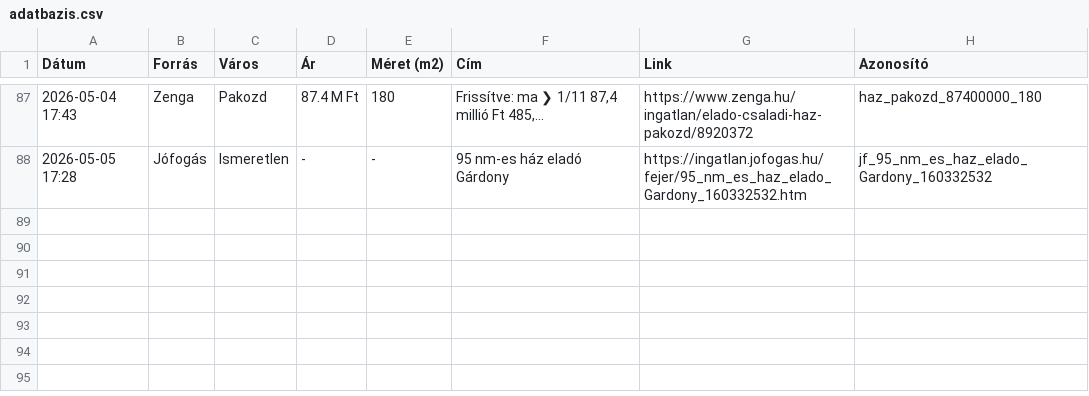
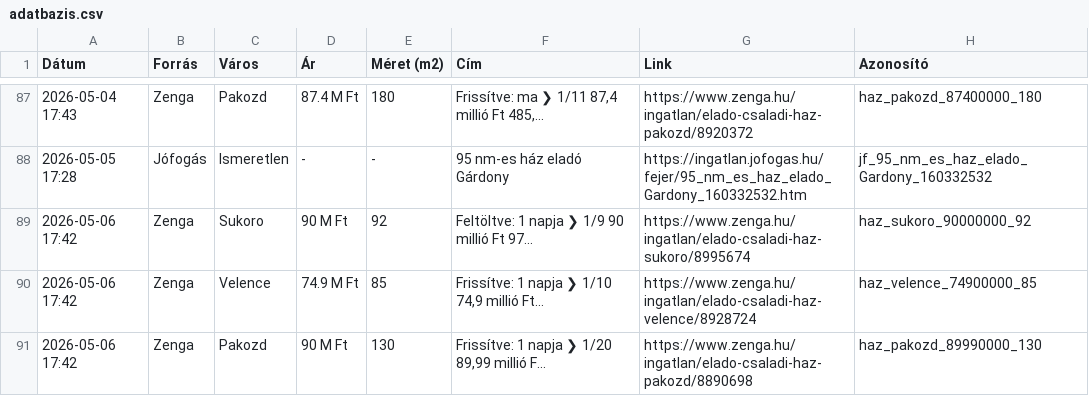
Before and after one commit to davenagy74/ingatlan-figyelo, a CSV file: adatbazis.csv, drawn as a sheet; only a part is shown, gaps mark what is left out; the diff names each change by its address in the sheet, - before the commit and + after, or states it on an @@ line.

```diff
--- a/adatbazis.csv
+++ b/adatbazis.csv
+row 89: 2026-05-06 17:42 | Zenga | Sukoro | 90 M Ft | 92 | Feltöltve: 1 napja ❯ 1/9 90 millió Ft 97... | https://www.zenga.hu/ingatlan/elado-csaladi-haz-sukoro/8995674 | haz_sukoro_90000000_92
+row 90: 2026-05-06 17:42 | Zenga | Velence | 74.9 M Ft | 85 | Frissítve: 1 napja ❯ 1/10 74,9 millió Ft... | https://www.zenga.hu/ingatlan/elado-csaladi-haz-velence/8928724 | haz_velence_74900000_85
+row 91: 2026-05-06 17:42 | Zenga | Pakozd | 90 M Ft | 130 | Frissítve: 1 napja ❯ 1/20 89,99 millió F... | https://www.zenga.hu/ingatlan/elado-csaladi-haz-pakozd/8890698 | haz_pakozd_89990000_130
```
Also changed, not shown: 1 other file.
